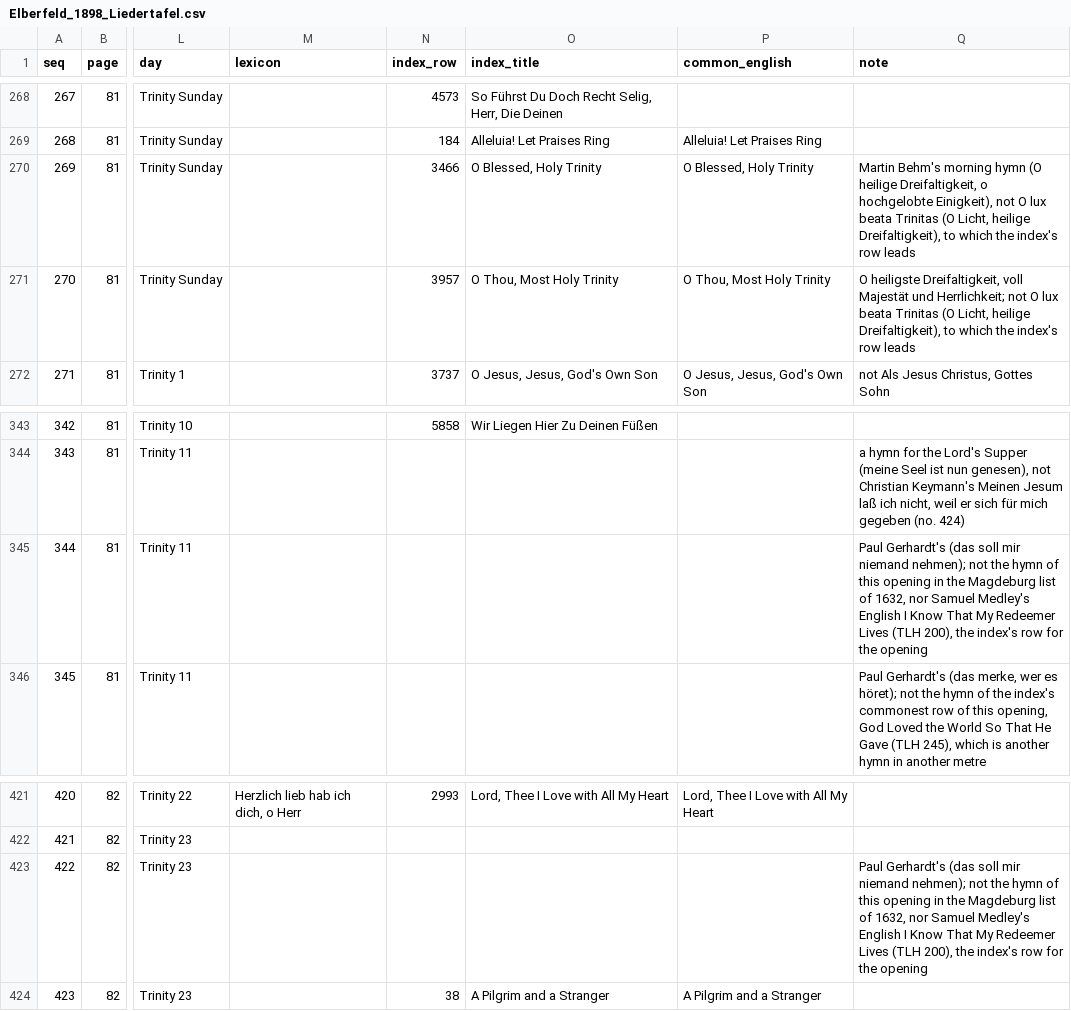
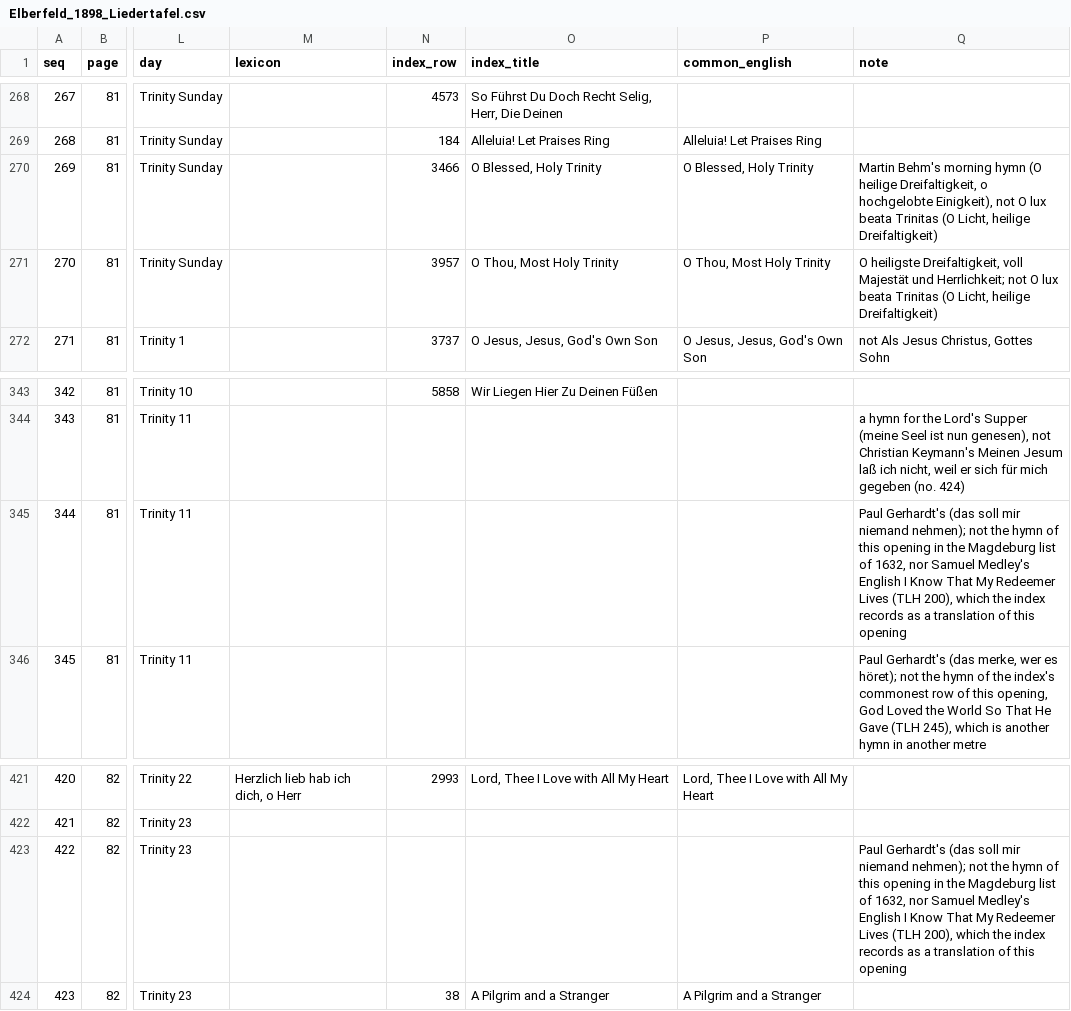
Before and after one commit to sethkasten/sehling-corpus, a CSV file: hymn_tables/Elberfeld_1898_Liedertafel.csv, drawn as a sheet; only a part is shown, gaps mark what is left out; the diff names each change by its address in the sheet, - before the commit and + after, or states it on an @@ line.

```diff
--- a/hymn_tables/Elberfeld_1898_Liedertafel.csv
+++ b/hymn_tables/Elberfeld_1898_Liedertafel.csv
-Q270 (note): …Licht, heilige Dreifaltigkeit), to which the index's row leads
+Q270 (note): …Licht, heilige Dreifaltigkeit)
-Q271 (note): …Licht, heilige Dreifaltigkeit), to which the index's row leads
+Q271 (note): …Licht, heilige Dreifaltigkeit)
-Q345 (note): …(TLH 200), the index's row for the opening
+Q345 (note): …(TLH 200), which the index records as a translation of this opening
-Q423 (note): …(TLH 200), the index's row for the opening
+Q423 (note): …(TLH 200), which the index records as a translation of this opening
```
Also changed, not shown: 3 other files.
